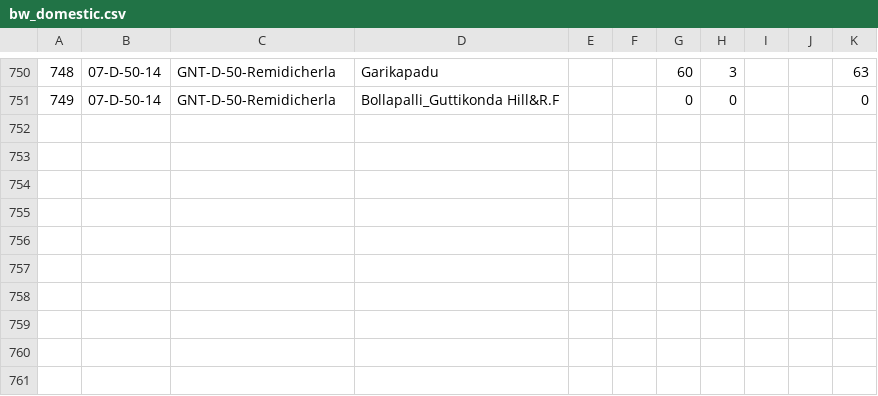
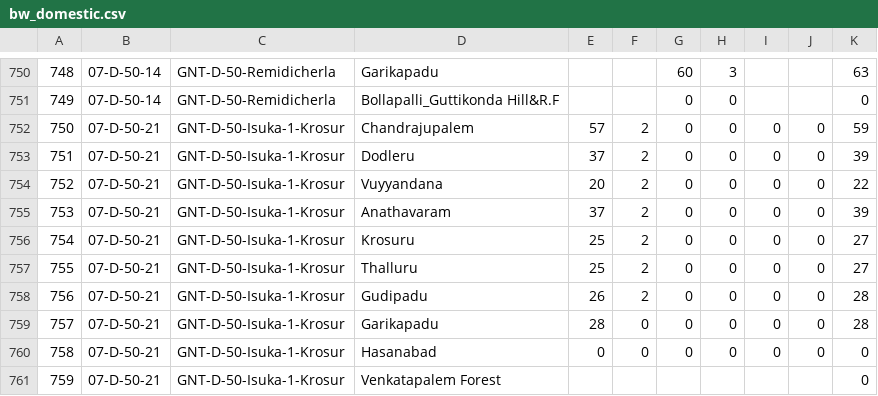
Before and after one commit to ankitkrsahu94/GEC, a CSV file: data_files_used/Guntur/bw_domestic.csv, drawn as a sheet; only a part is shown, gaps mark what is left out; the diff names each change by its address in the sheet, - before the commit and + after, or states it on an @@ line.

```diff
--- a/data_files_used/Guntur/bw_domestic.csv
+++ b/data_files_used/Guntur/bw_domestic.csv
+row 752: 750 | 07-D-50-21 | GNT-D-50-Isuka-1-Krosur | Chandrajupalem | 57 | 2 | 0 | 0 | 0 | 0 | 59
+row 753: 751 | 07-D-50-21 | GNT-D-50-Isuka-1-Krosur | Dodleru | 37 | 2 | 0 | 0 | 0 | 0 | 39
+row 754: 752 | 07-D-50-21 | GNT-D-50-Isuka-1-Krosur | Vuyyandana | 20 | 2 | 0 | 0 | 0 | 0 | 22
+row 755: 753 | 07-D-50-21 | GNT-D-50-Isuka-1-Krosur | Anathavaram | 37 | 2 | 0 | 0 | 0 | 0 | 39
+row 756: 754 | 07-D-50-21 | GNT-D-50-Isuka-1-Krosur | Krosuru | 25 | 2 | 0 | 0 | 0 | 0 | 27
+row 757: 755 | 07-D-50-21 | GNT-D-50-Isuka-1-Krosur | Thalluru | 25 | 2 | 0 | 0 | 0 | 0 | 27
+row 758: 756 | 07-D-50-21 | GNT-D-50-Isuka-1-Krosur | Gudipadu | 26 | 2 | 0 | 0 | 0 | 0 | 28
+row 759: 757 | 07-D-50-21 | GNT-D-50-Isuka-1-Krosur | Garikapadu | 28 | 0 | 0 | 0 | 0 | 0 | 28
+row 760: 758 | 07-D-50-21 | GNT-D-50-Isuka-1-Krosur | Hasanabad | 0 | 0 | 0 | 0 | 0 | 0 | 0
+row 761: 759 | 07-D-50-21 | GNT-D-50-Isuka-1-Krosur | Venkatapalem Forest |  |  |  |  |  |  | 0
```
Also changed, not shown: data_files_used/Guntur/bw_irrigated.csv, data_files_used/Guntur/canals.csv, 12 other files.
